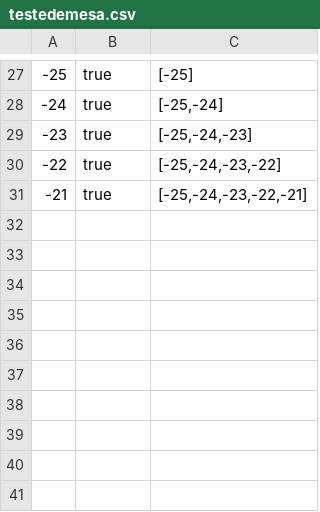
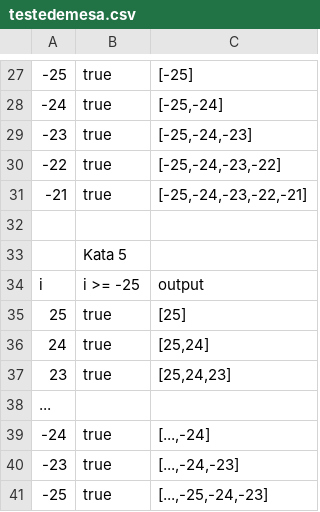
Before and after one commit to Kenzie-Academy-Brasil-Developers/m1-entrega-s3-katas-javascript-3-JennyferLima, a CSV file: testedemesa.csv, drawn as a sheet; only a part is shown, gaps mark what is left out; the diff names each change by its address in the sheet, - before the commit and + after, or states it on an @@ line.

Commit message:
Segundo envio

```diff
--- a/testedemesa.csv
+++ b/testedemesa.csv
+row 32: (empty)
+row 33:  | Kata 5
+row 34: i | i >= -25 | output
+row 35: 25 | true | [25]
+row 36: 24 | true | [25,24]
+row 37: 23 | true | [25,24,23]
+row 38: ...
+row 39: -24 | true | [...,-24]
+row 40: -23 | true | [...,-24,-23]
+row 41: -25 | true | [...,-25,-24,-23]
```
